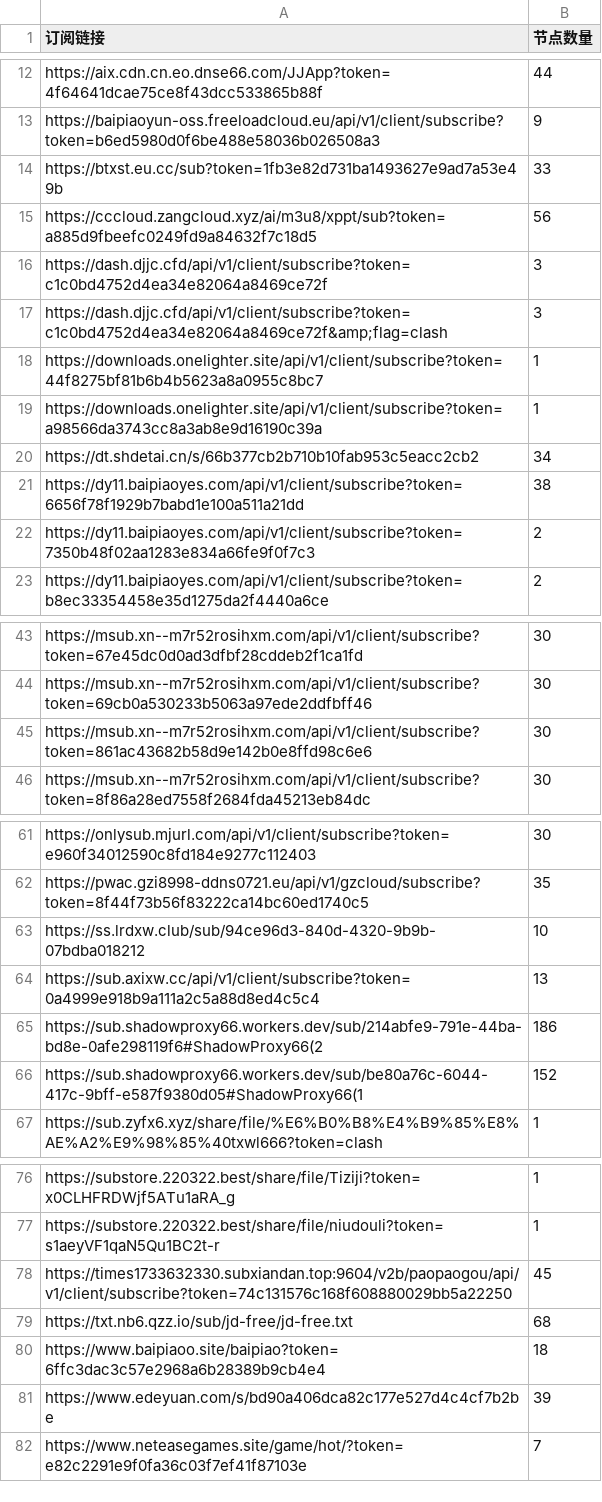
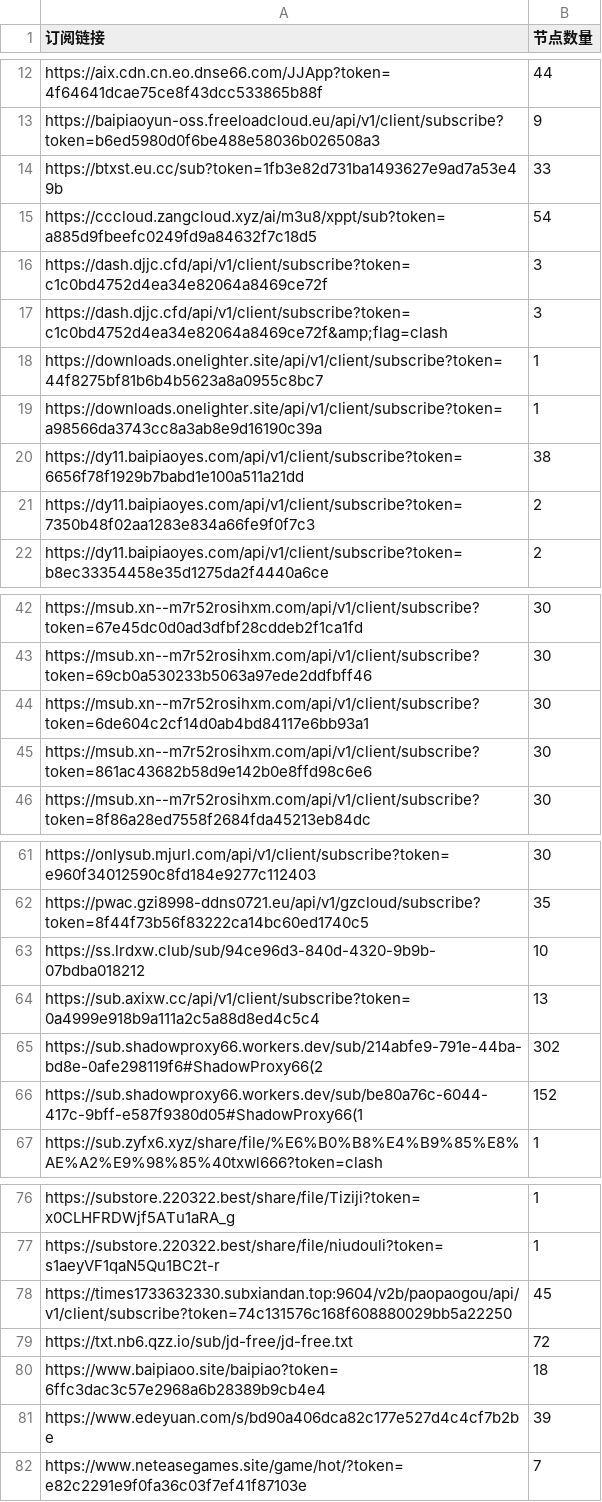
Before and after one commit to pdd520/NodeParser, a CSV file: sub_parser.csv, drawn as a sheet; only a part is shown, gaps mark what is left out.

```diff
--- a/sub_parser.csv
+++ b/sub_parser.csv
@@ -14,3 +14,3 @@ https://baipiaoyun-oss.freeloadcloud.eu/api/v1/client/subscribe?token=b6ed5980d0
 https://btxst.eu.cc/sub?token=1fb3e82d731ba1493627e9ad7a53e49b,33
-https://cccloud.zangcloud.xyz/ai/m3u8/xppt/sub?token=a885d9fbeefc0249fd9a84632f7c18d5,56
+https://cccloud.zangcloud.xyz/ai/m3u8/xppt/sub?token=a885d9fbeefc0249fd9a84632f7c18d5,54
 https://dash.djjc.cfd/api/v1/client/subscribe?token=c1c0bd4752d4ea34e82064a8469ce72f,3
@@ -19,3 +19,2 @@ https://downloads.onelighter.site/api/v1/client/subscribe?token=44f8275bf81b6b4b
 https://downloads.onelighter.site/api/v1/client/subscribe?token=a98566da3743cc8a3ab8e9d16190c39a,1
-https://dt.shdetai.cn/s/66b377cb2b710b10fab953c5eacc2cb2,34
 https://dy11.baipiaoyes.com/api/v1/client/subscribe?token=6656f78f1929b7babd1e100a511a21dd,38
@@ -44,2 +43,3 @@ https://msub.xn--m7r52rosihxm.com/api/v1/client/subscribe?token=67e45dc0d0ad3dfb
 https://msub.xn--m7r52rosihxm.com/api/v1/client/subscribe?token=69cb0a530233b5063a97ede2ddfbff46,30
+https://msub.xn--m7r52rosihxm.com/api/v1/client/subscribe?token=6de604c2cf14d0ab4bd84117e6bb93a1,30
 https://msub.xn--m7r52rosihxm.com/api/v1/client/subscribe?token=861ac43682b58d9e142b0e8ffd98c6e6,30
@@ -64,3 +64,3 @@ https://ss.lrdxw.club/sub/94ce96d3-840d-4320-9b9b-07bdba018212,10
 https://sub.axixw.cc/api/v1/client/subscribe?token=0a4999e918b9a111a2c5a88d8ed4c5c4,13
-https://sub.shadowproxy66.workers.dev/sub/214abfe9-791e-44ba-bd8e-0afe298119f6#ShadowProxy66(2,186
+https://sub.shadowproxy66.workers.dev/sub/214abfe9-791e-44ba-bd8e-0afe298119f6#ShadowProxy66(2,302
 https://sub.shadowproxy66.workers.dev/sub/be80a76c-6044-417c-9bff-e587f9380d05#ShadowProxy66(1,152
@@ -78,3 +78,3 @@ https://substore.220322.best/share/file/niudouli?token=s1aeyVF1qaN5Qu1BC2t-r,1
 https://times1733632330.subxiandan.top:9604/v2b/paopaogou/api/v1/client/subscribe?token=74c131576c168f608880029bb5a22250,45
-https://txt.nb6.qzz.io/sub/jd-free/jd-free.txt,68
+https://txt.nb6.qzz.io/sub/jd-free/jd-free.txt,72
 https://www.baipiaoo.site/baipiao?token=6ffc3dac3c57e2968a6b28389b9cb4e4,18
```
Also changed, not shown: 3 other files.
